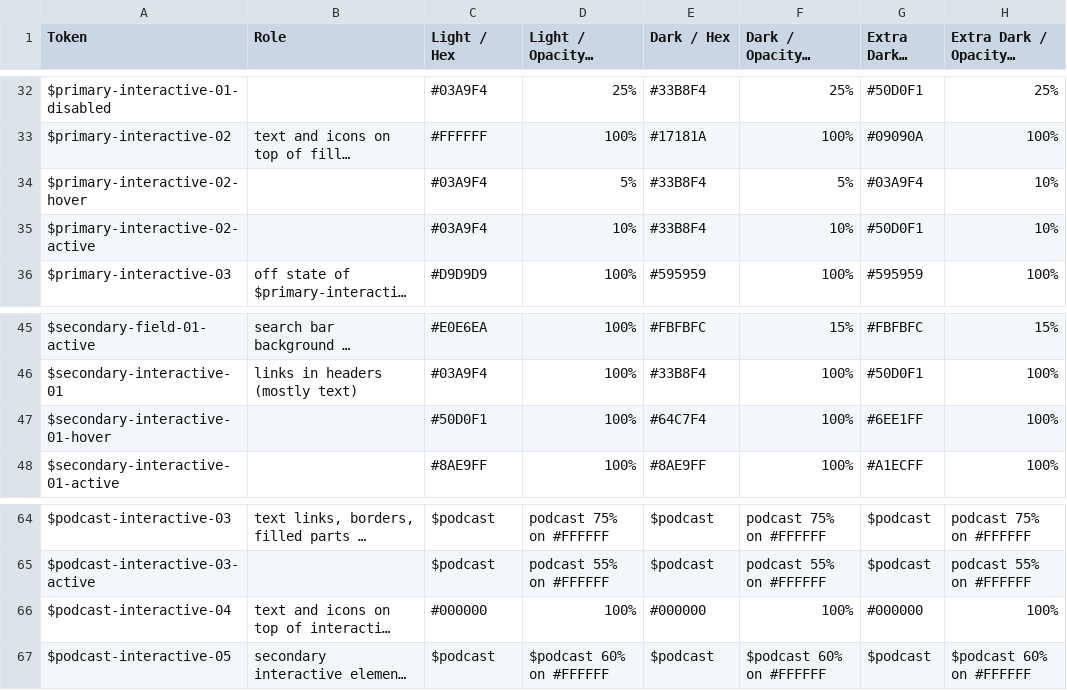
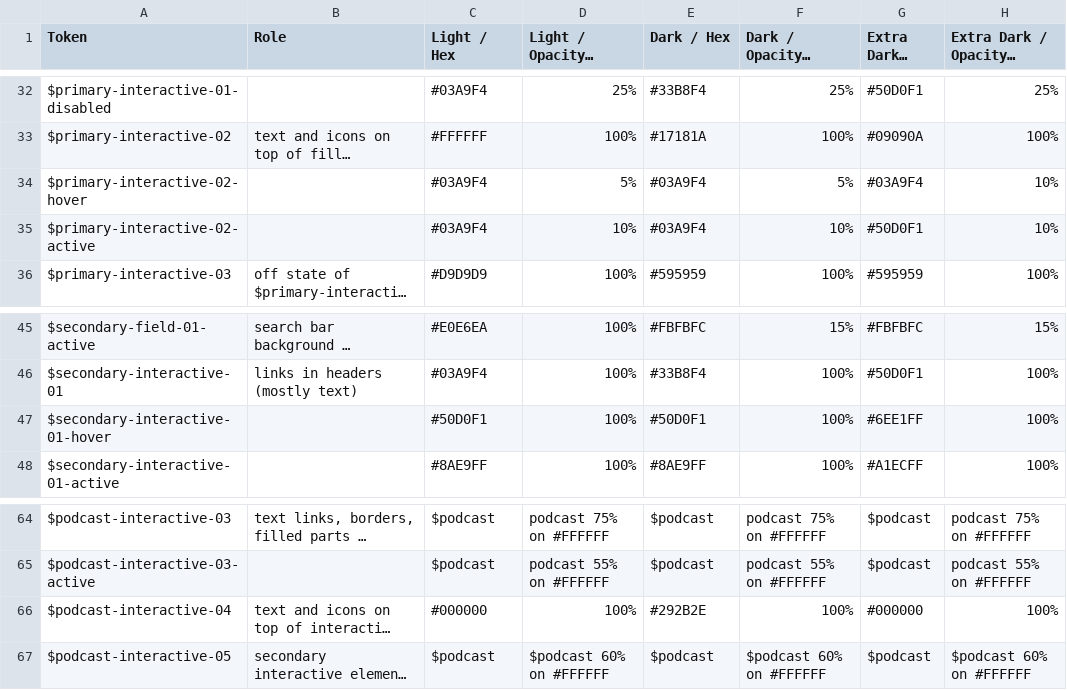
Before and after one commit to Automattic/pocket-casts-ios, a CSV file: scripts/themes/theme.csv, drawn as a sheet; only a part is shown, gaps mark what is left out; long unchanged cells end in …; the diff names each change by its address in the sheet, - before the commit and + after, or states it on an @@ line.

Commit message:
Match four Dark theme colors to Figma

```diff
--- a/scripts/themes/theme.csv
+++ b/scripts/themes/theme.csv
-E34:E35 (Dark / Hex): #33B8F4
+E34:E35 (Dark / Hex): #03A9F4
-E47 (Dark / Hex): #64C7F4
+E47 (Dark / Hex): #50D0F1
-E66 (Dark / Hex): #000000
+E66 (Dark / Hex): #292B2E
```
